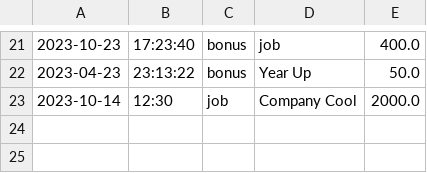
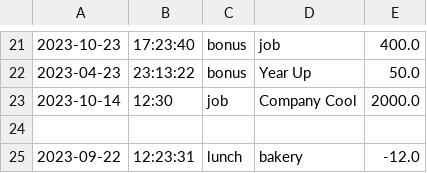
Before and after one commit to OnionWithLayers/financial-tracker, a CSV file: transactions.csv, drawn as a sheet; only a part is shown, gaps mark what is left out; the diff names each change by its address in the sheet, - before the commit and + after, or states it on an @@ line.

```diff
--- a/transactions.csv
+++ b/transactions.csv
+row 24: (empty)
+row 25: 2023-09-22 | 12:23:31 | lunch | bakery | -12.0
```
Also changed, not shown: 3 other files.
